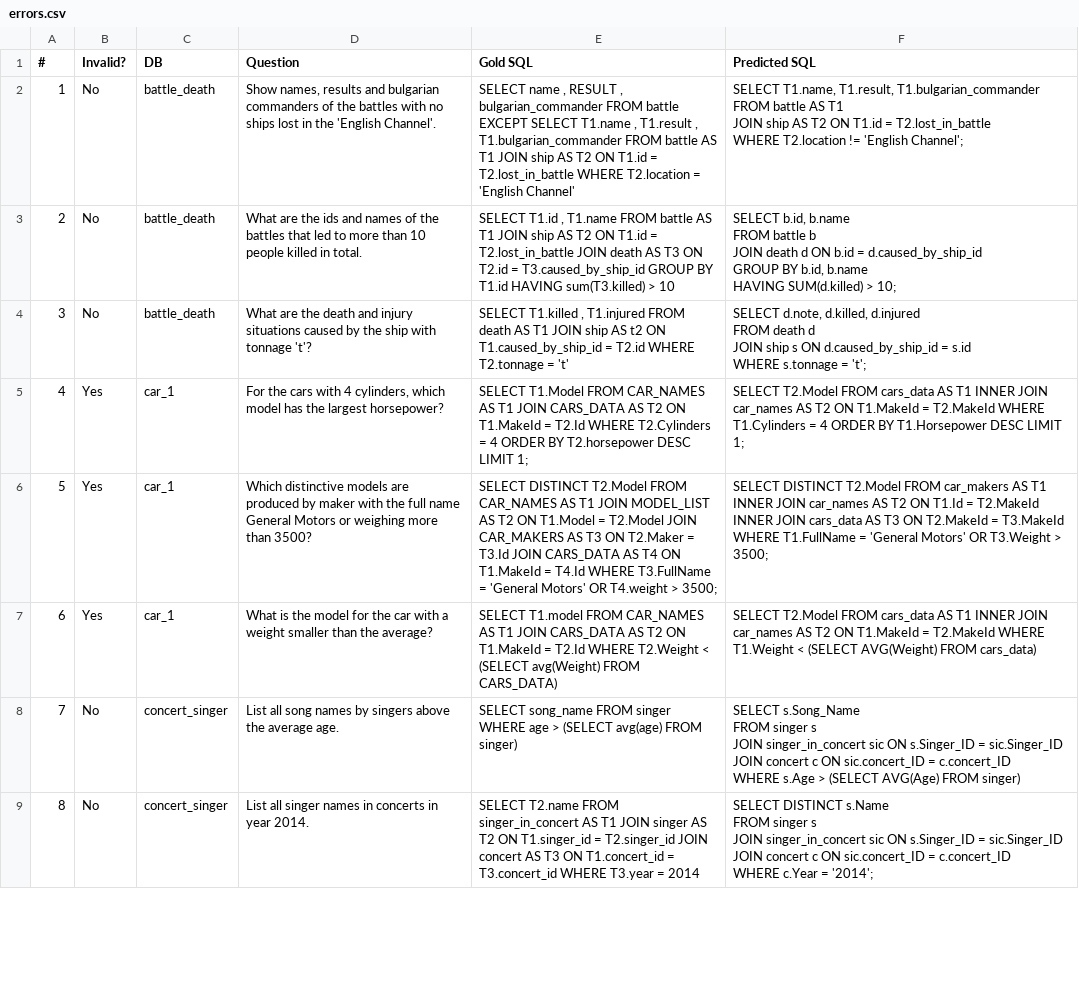
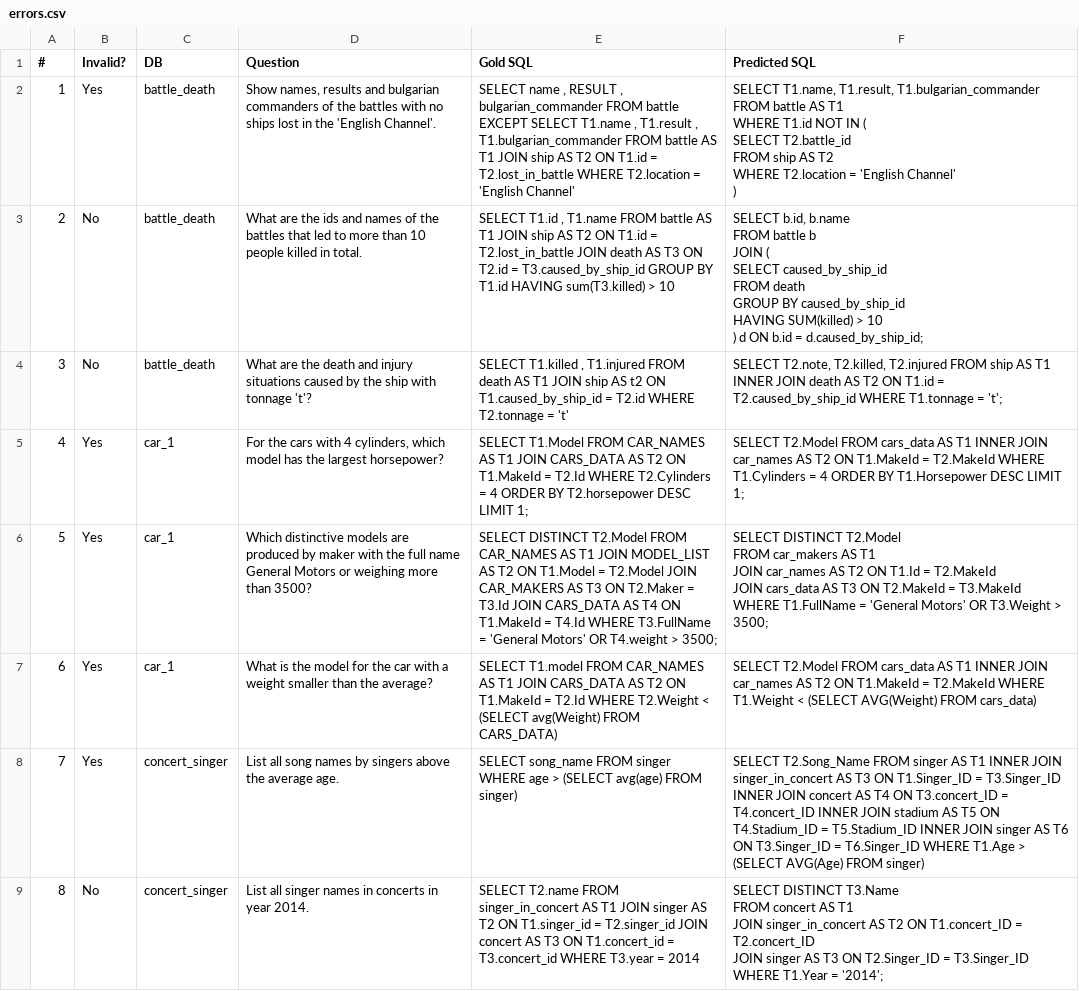
Before and after one commit to phuocNg964/text2sql-post-training, a CSV file: predictions/qwen2.5_coder_3b_instruct/errors.csv, drawn as a sheet; only a part is shown; ↵ is a line break in a cell; the diff covers the shown part only; the diff names each change by its address in the sheet, - before the commit and + after, or states it on an @@ line.

```diff
--- a/predictions/qwen2.5_coder_3b_instruct/errors.csv
+++ b/predictions/qwen2.5_coder_3b_instruct/errors.csv
-B2 (Invalid?): No
+B2 (Invalid?): Yes
-F2 (Predicted SQL): …AS T1 ↵ JOIN ship AS T2 ON T1.id = T2.lost_in_battle ↵ WHERE T2.location != 'English Channel';
+F2 (Predicted SQL): …AS T1 ↵ WHERE T1.id NOT IN ( ↵ SELECT T2.battle_id ↵ FROM ship AS T2 ↵ WHERE T2.location = 'English Channel' ↵ )
-F3 (Predicted SQL): …b ↵ JOIN death d ON b.id = d.caused_by_ship_id ↵ GROUP BY b.id, b.name ↵ HAVING SUM(d.killed) > 10;
+F3 (Predicted SQL): …b ↵ JOIN ( ↵ SELECT caused_by_ship_id ↵ FROM death ↵ GROUP BY caused_by_ship_id ↵ HAVING SUM(killed) > 10 ↵ ) d ON b.id = d.caused_by_ship_id;
-F4 (Predicted SQL): SELECT d.note, d.killed, d.injured ↵ FROM death d ↵ JOIN ship s ON d.caused_by_ship_id = s.id ↵ WHERE s.tonnage = 't';
+F4 (Predicted SQL): SELECT T2.note, T2.killed, T2.injured FROM ship AS T1 INNER JOIN death AS T2 ON T1.id = T2.caused_by_ship_id WHERE T1.tonnage = 't';
-F6 (Predicted SQL): …AS T1 INNER JOIN car_names AS T2 ON T1.Id = T2.MakeId INNER JOIN cars_data…
+F6 (Predicted SQL): …AS T1 ↵ JOIN car_names AS T2 ON T1.Id = T2.MakeId ↵ JOIN cars_data…
-B8 (Invalid?): No
+B8 (Invalid?): Yes
-F8 (Predicted SQL): SELECT s.Song_Name ↵ FROM singer s ↵ JOIN singer_in_concert sic ON s.Singer_ID = sic.Singer_ID ↵ JOIN concert c ON sic.concert_ID = c.concert_ID ↵ WHERE s.Age > (SELECT…
+F8 (Predicted SQL): SELECT T2.Song_Name FROM singer AS T1 INNER JOIN singer_in_concert AS T3 ON T1.Singer_ID = T3.Singer_ID INNER JOIN concert AS T4 ON T3.concert_ID = T4.concert_ID INNER JOIN stadium AS T5 ON T4.Stadium_ID = T5.Stadium_ID INNER JOIN singer AS T6 ON T3.Singer_ID = T6.Singer_ID WHERE T1.Age > (SELECT…
-F9 (Predicted SQL): SELECT DISTINCT s.Name ↵ FROM singer s ↵ JOIN singer_in_concert sic ON s.Singer_ID = sic.Singer_ID ↵ JOIN concert c ON sic.concert_ID = c.concert_ID ↵ WHERE c.Year = '2014';
+F9 (Predicted SQL): SELECT DISTINCT T3.Name ↵ FROM concert AS T1 ↵ JOIN singer_in_concert AS T2 ON T1.concert_ID = T2.concert_ID ↵ JOIN singer AS T3 ON T2.Singer_ID = T3.Singer_ID ↵ WHERE T1.Year = '2014';
```
Also changed, not shown: 4 added rows, 6 removed rows, 20 edited cells and row numbers in column A elsewhere in this file, analysis/qwen2.5_coder_3b_instruct/errors_analyzed.csv, predictions/deepseek_coder_6.7b_instruct/errors.csv, 21 other files.
